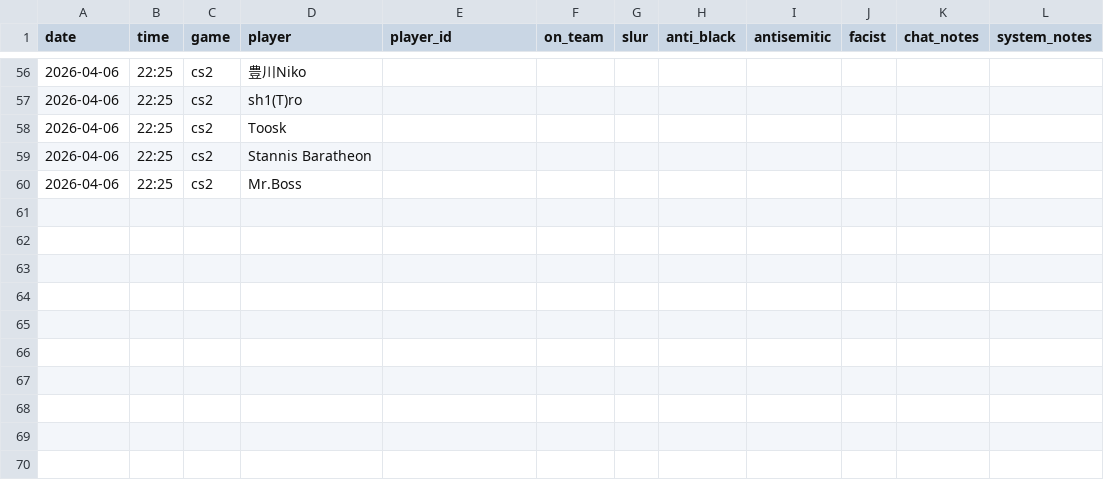
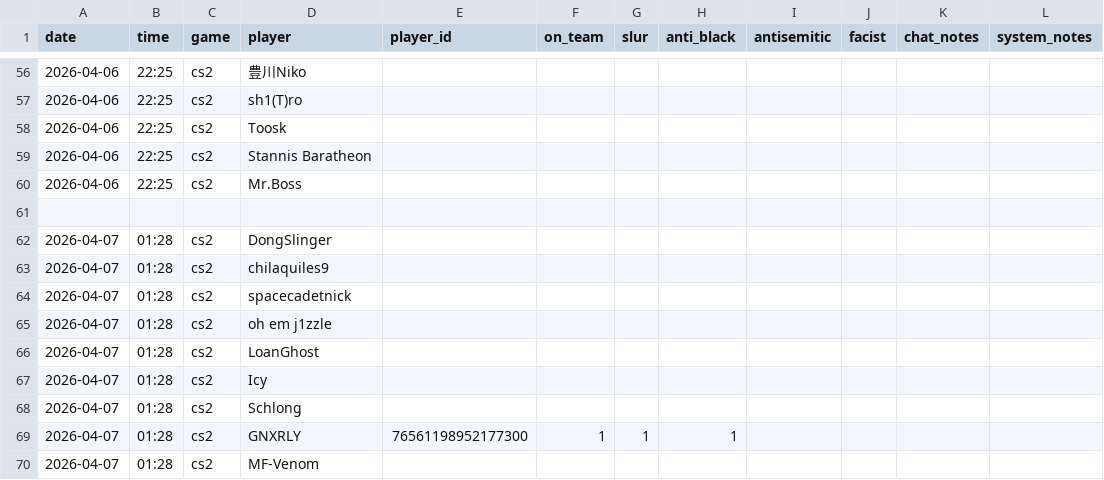
Before and after one commit to jjame21/free-speech-warios, a CSV file: game_stats.csv, drawn as a sheet; only a part is shown, gaps mark what is left out.

Commit message:
📦 +game

```diff
--- a/game_stats.csv
+++ b/game_stats.csv
@@ -60 +60,11 @@ date,time,game,player,player_id,on_team,slur,anti_black,antisemitic,facist,chat_
 2026-04-06,22:25,cs2,"Mr.Boss",,,,,,,,
+,,,,,,,,,,,
+2026-04-07,01:28,cs2,"DongSlinger",,,,,,,,
+2026-04-07,01:28,cs2,"chilaquiles9",,,,,,,,
+2026-04-07,01:28,cs2,"spacecadetnick",,,,,,,,
+2026-04-07,01:28,cs2,"oh em j1zzle",,,,,,,,
+2026-04-07,01:28,cs2,"LoanGhost",,,,,,,,
+2026-04-07,01:28,cs2,"Icy",,,,,,,,
+2026-04-07,01:28,cs2,"Schlong",,,,,,,,
+2026-04-07,01:28,cs2,"GNXRLY",76561198952177300,1,1,1,,,,
+2026-04-07,01:28,cs2,"MF-Venom",,,,,,,,
```
